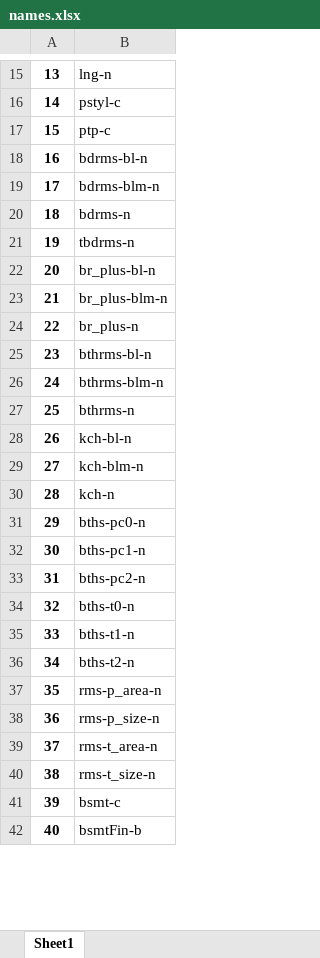
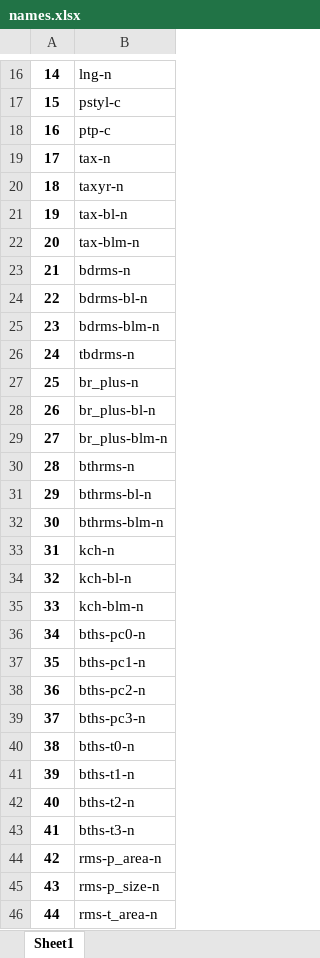
Before and after one commit to Maestro-111/Project_Real, an Excel workbook: names.xlsx, sheet Sheet1, drawn as a sheet; only a part is shown, gaps mark what is left out; the shorter side is filled out with more unchanged rows; values as stored, in another font and other column widths than the file's, no borders; the diff covers the shown part only; the diff names each change by its address in the sheet, - before the commit and + after, or states it on an @@ line.

```diff
--- a/names.xlsx (sheet Sheet1)
+++ b/names.xlsx (sheet Sheet1)
@@ column A renumbered from row 3 down @@
+row 19: 17 | tax-n
+row 20: 18 | taxyr-n
+row 21: 19 | tax-bl-n
+row 22: 20 | tax-blm-n
@@ row 20 moved to row 23: 21 @@
@@ row 24 moved to row 27: 25 @@
@@ row 27 moved to row 30: 28 @@
@@ row 30 moved to row 33: 31 @@
+row 39: 37 | bths-pc3-n
+row 43: 41 | bths-t3-n
```
Also changed, not shown: 12 added rows, 8 removed rows, 1 moved row and 3 edited cells elsewhere in this sheet, Cross_Val_Eval.xlsx, Cross_Val_Eval_1.xlsx, 24 other files.
